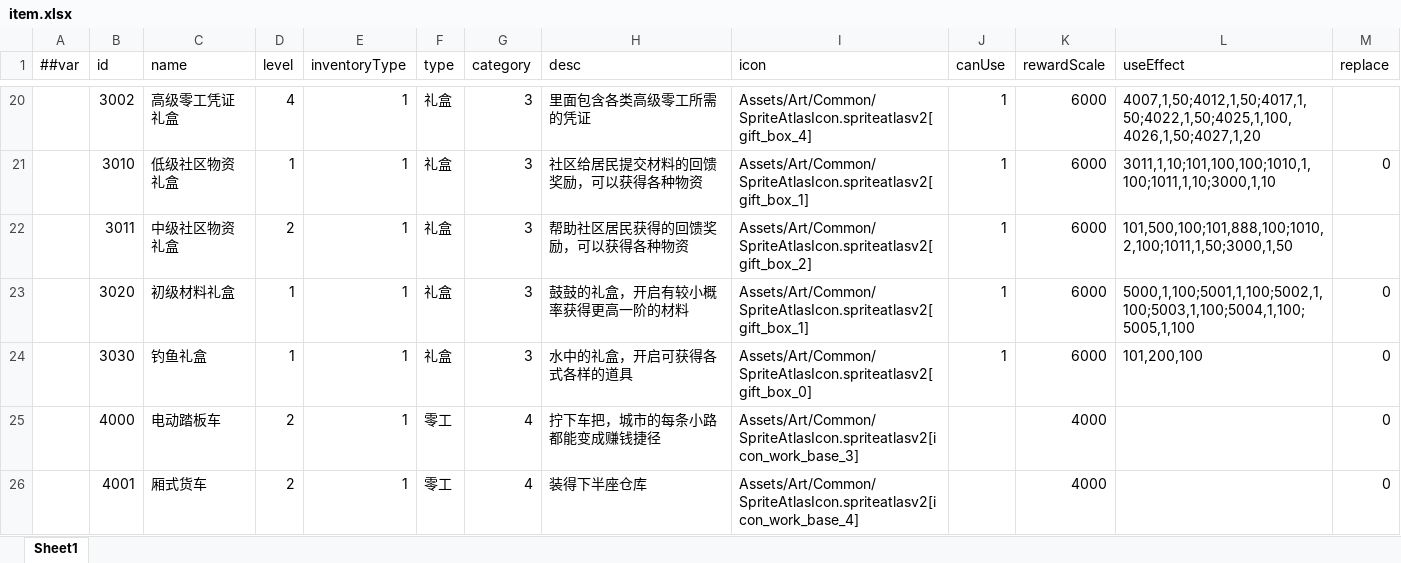
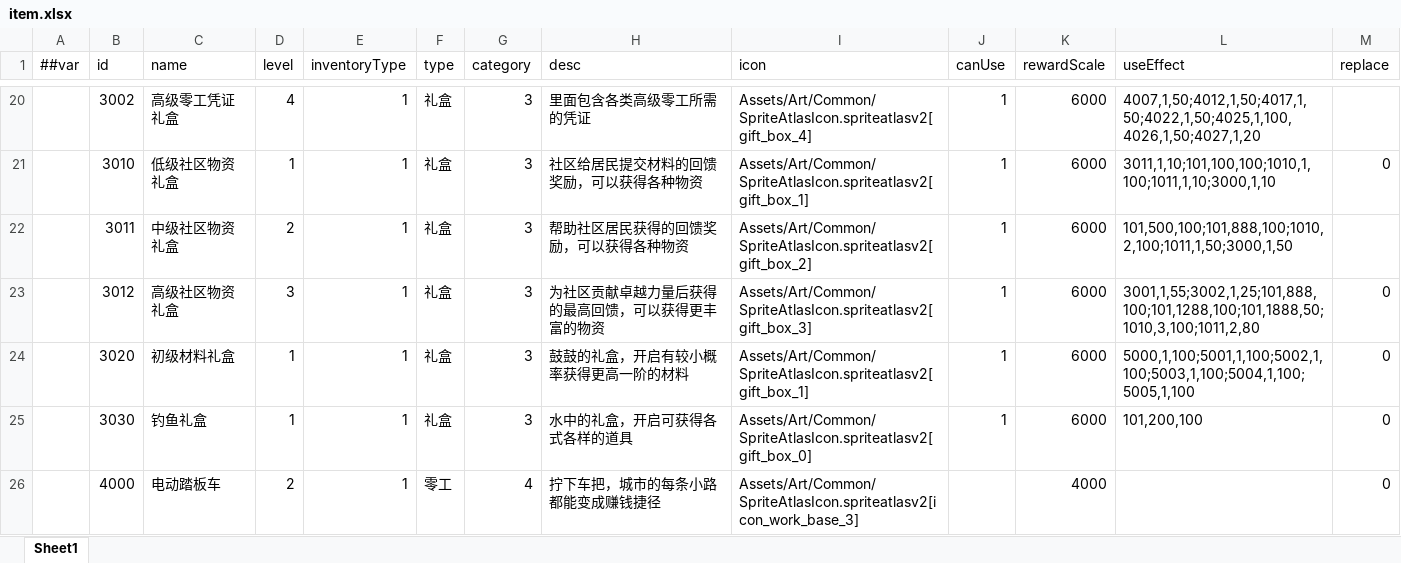
Before and after one commit to TenMilesAway/TimeChip, an Excel workbook: MiniTemplate/Datas/item.xlsx, sheet Sheet1, drawn as a sheet; only a part is shown, gaps mark what is left out; the shorter side is filled out with more unchanged rows; values as stored, in another font and other column widths than the file's, no borders; the diff names each change by its address in the sheet, - before the commit and + after, or states it on an @@ line.

```diff
--- a/MiniTemplate/Datas/item.xlsx (sheet Sheet1)
+++ b/MiniTemplate/Datas/item.xlsx (sheet Sheet1)
+row 23:  | 3012 | 高级社区物资礼盒 | 3 | 1 | 礼盒 | 3 | 为社区贡献卓越力量后获得的最高回馈，可以获得更丰富的物资 | Assets/Art/Common/SpriteAtlasIcon.spriteatlasv2[gift_box_3] | 1 | 6000 | 3001,1,55;3002,1,25;101,888,100;101,1288,100;101,1888,50;1010,3,100;1011,2,80 | 0
```
Also changed, not shown: MiniTemplate/Datas/mission.xlsx, 19 other files.
